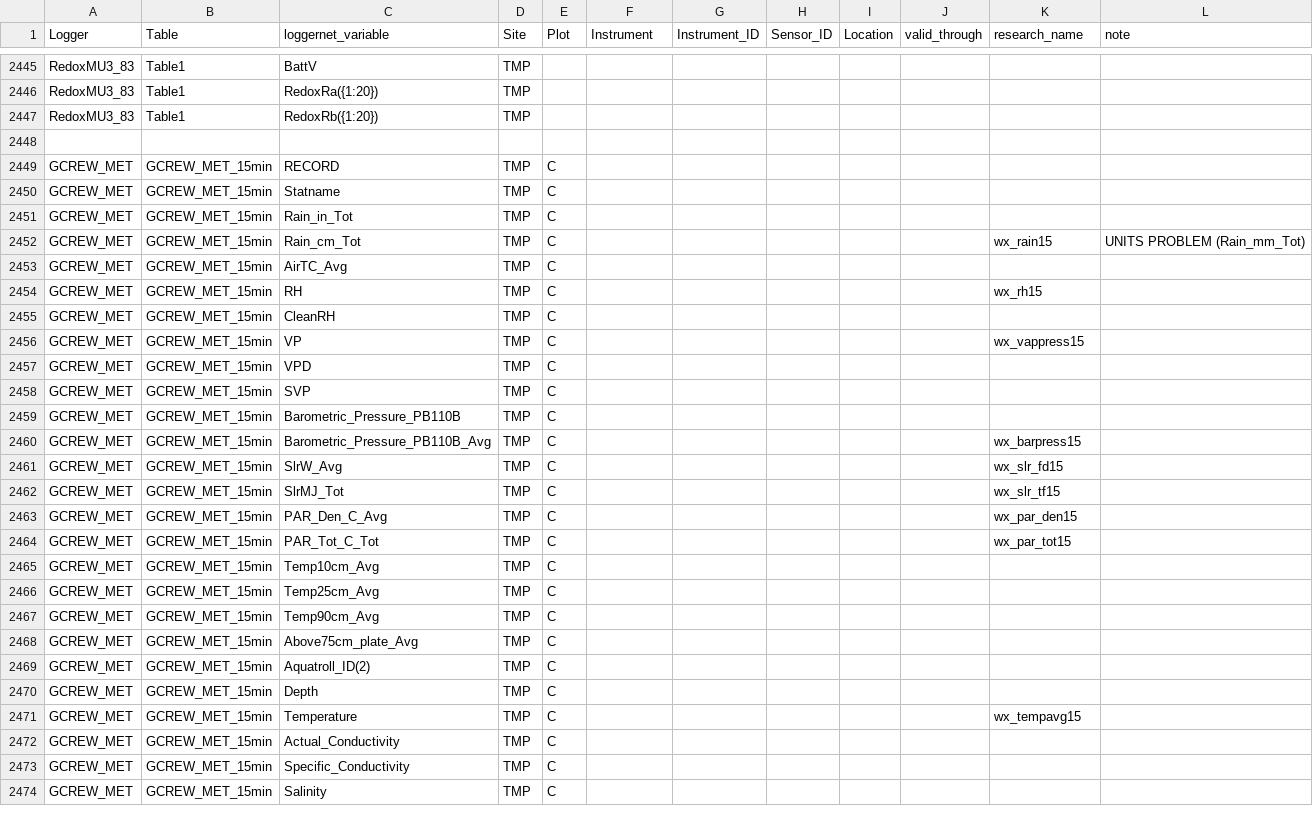
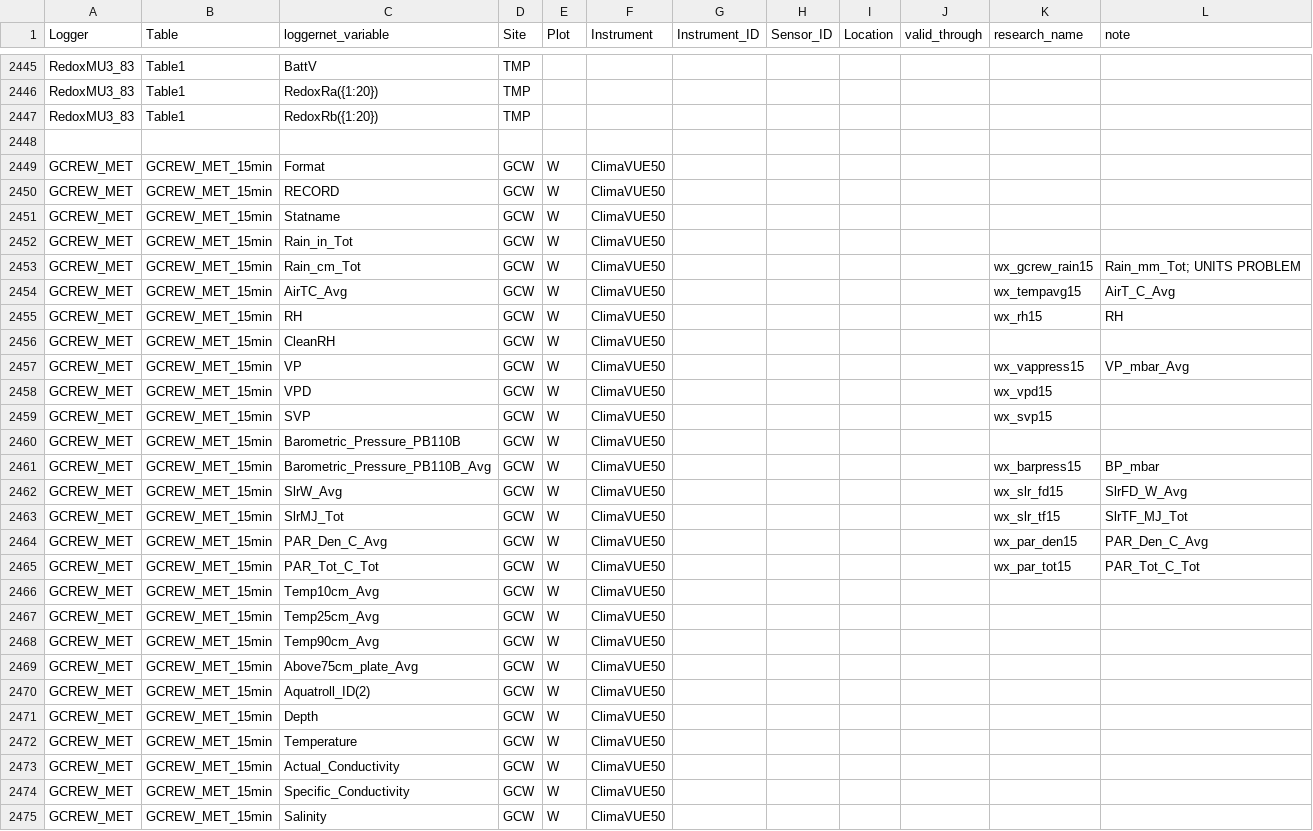
Before and after one commit to COMPASS-DOE/data-workflows, a CSV file: synoptic/metadata/design_table.csv, drawn as a sheet; only a part is shown, gaps mark what is left out; the diff covers the shown part only.

Commit message:
Add metadata required to map GCReW met to GCW-W

```diff
--- a/synoptic/metadata/design_table.csv
+++ b/synoptic/metadata/design_table.csv
@@ -2448,27 +2448,28 @@ RedoxMU3_83,Table1,RedoxRb({1:20}),TMP,,,,,,,,
 ,,,,,,,,,,,
-GCREW_MET,GCREW_MET_15min,RECORD,TMP,C,,,,,,,
-GCREW_MET,GCREW_MET_15min,Statname,TMP,C,,,,,,,
-GCREW_MET,GCREW_MET_15min,Rain_in_Tot,TMP,C,,,,,,,
-GCREW_MET,GCREW_MET_15min,Rain_cm_Tot,TMP,C,,,,,,wx_rain15,UNITS PROBLEM (Rain_mm_Tot)
-GCREW_MET,GCREW_MET_15min,AirTC_Avg,TMP,C,,,,,,,
-GCREW_MET,GCREW_MET_15min,RH,TMP,C,,,,,,wx_rh15,
-GCREW_MET,GCREW_MET_15min,CleanRH,TMP,C,,,,,,,
-GCREW_MET,GCREW_MET_15min,VP,TMP,C,,,,,,wx_vappress15,
-GCREW_MET,GCREW_MET_15min,VPD,TMP,C,,,,,,,
-GCREW_MET,GCREW_MET_15min,SVP,TMP,C,,,,,,,
-GCREW_MET,GCREW_MET_15min,Barometric_Pressure_PB110B,TMP,C,,,,,,,
-GCREW_MET,GCREW_MET_15min,Barometric_Pressure_PB110B_Avg,TMP,C,,,,,,wx_barpress15,
-GCREW_MET,GCREW_MET_15min,SlrW_Avg,TMP,C,,,,,,wx_slr_fd15,
-GCREW_MET,GCREW_MET_15min,SlrMJ_Tot,TMP,C,,,,,,wx_slr_tf15,
-GCREW_MET,GCREW_MET_15min,PAR_Den_C_Avg,TMP,C,,,,,,wx_par_den15,
-GCREW_MET,GCREW_MET_15min,PAR_Tot_C_Tot,TMP,C,,,,,,wx_par_tot15,
-GCREW_MET,GCREW_MET_15min,Temp10cm_Avg,TMP,C,,,,,,,
-GCREW_MET,GCREW_MET_15min,Temp25cm_Avg,TMP,C,,,,,,,
-GCREW_MET,GCREW_MET_15min,Temp90cm_Avg,TMP,C,,,,,,,
-GCREW_MET,GCREW_MET_15min,Above75cm_plate_Avg,TMP,C,,,,,,,
-GCREW_MET,GCREW_MET_15min,Aquatroll_ID(2),TMP,C,,,,,,,
-GCREW_MET,GCREW_MET_15min,Depth,TMP,C,,,,,,,
-GCREW_MET,GCREW_MET_15min,Temperature,TMP,C,,,,,,wx_tempavg15,
-GCREW_MET,GCREW_MET_15min,Actual_Conductivity,TMP,C,,,,,,,
-GCREW_MET,GCREW_MET_15min,Specific_Conductivity,TMP,C,,,,,,,
-GCREW_MET,GCREW_MET_15min,Salinity,TMP,C,,,,,,,
+GCREW_MET,GCREW_MET_15min,Format,GCW,W,ClimaVUE50,,,,,,
+GCREW_MET,GCREW_MET_15min,RECORD,GCW,W,ClimaVUE50,,,,,,
+GCREW_MET,GCREW_MET_15min,Statname,GCW,W,ClimaVUE50,,,,,,
+GCREW_MET,GCREW_MET_15min,Rain_in_Tot,GCW,W,ClimaVUE50,,,,,,
+GCREW_MET,GCREW_MET_15min,Rain_cm_Tot,GCW,W,ClimaVUE50,,,,,wx_gcrew_rain15,Rain_mm_Tot; UNITS PROBLEM
+GCREW_MET,GCREW_MET_15min,AirTC_Avg,GCW,W,ClimaVUE50,,,,,wx_tempavg15,AirT_C_Avg
+GCREW_MET,GCREW_MET_15min,RH,GCW,W,ClimaVUE50,,,,,wx_rh15,RH
+GCREW_MET,GCREW_MET_15min,CleanRH,GCW,W,ClimaVUE50,,,,,,
+GCREW_MET,GCREW_MET_15min,VP,GCW,W,ClimaVUE50,,,,,wx_vappress15,VP_mbar_Avg
+GCREW_MET,GCREW_MET_15min,VPD,GCW,W,ClimaVUE50,,,,,wx_vpd15,
+GCREW_MET,GCREW_MET_15min,SVP,GCW,W,ClimaVUE50,,,,,wx_svp15,
+GCREW_MET,GCREW_MET_15min,Barometric_Pressure_PB110B,GCW,W,ClimaVUE50,,,,,,
+GCREW_MET,GCREW_MET_15min,Barometric_Pressure_PB110B_Avg,GCW,W,ClimaVUE50,,,,,wx_barpress15,BP_mbar
+GCREW_MET,GCREW_MET_15min,SlrW_Avg,GCW,W,ClimaVUE50,,,,,wx_slr_fd15,SlrFD_W_Avg
+GCREW_MET,GCREW_MET_15min,SlrMJ_Tot,GCW,W,ClimaVUE50,,,,,wx_slr_tf15,SlrTF_MJ_Tot
+GCREW_MET,GCREW_MET_15min,PAR_Den_C_Avg,GCW,W,ClimaVUE50,,,,,wx_par_den15,PAR_Den_C_Avg
+GCREW_MET,GCREW_MET_15min,PAR_Tot_C_Tot,GCW,W,ClimaVUE50,,,,,wx_par_tot15,PAR_Tot_C_Tot
+GCREW_MET,GCREW_MET_15min,Temp10cm_Avg,GCW,W,ClimaVUE50,,,,,,
+GCREW_MET,GCREW_MET_15min,Temp25cm_Avg,GCW,W,ClimaVUE50,,,,,,
+GCREW_MET,GCREW_MET_15min,Temp90cm_Avg,GCW,W,ClimaVUE50,,,,,,
+GCREW_MET,GCREW_MET_15min,Above75cm_plate_Avg,GCW,W,ClimaVUE50,,,,,,
+GCREW_MET,GCREW_MET_15min,Aquatroll_ID(2),GCW,W,ClimaVUE50,,,,,,
+GCREW_MET,GCREW_MET_15min,Depth,GCW,W,ClimaVUE50,,,,,,
+GCREW_MET,GCREW_MET_15min,Temperature,GCW,W,ClimaVUE50,,,,,,
+GCREW_MET,GCREW_MET_15min,Actual_Conductivity,GCW,W,ClimaVUE50,,,,,,
+GCREW_MET,GCREW_MET_15min,Specific_Conductivity,GCW,W,ClimaVUE50,,,,,,
+GCREW_MET,GCREW_MET_15min,Salinity,GCW,W,ClimaVUE50,,,,,,
```
Also changed, not shown: 54 edited cells elsewhere in this file, synoptic/metadata/L1_metadata/L1_metadata_variables.csv, 2 other files.
